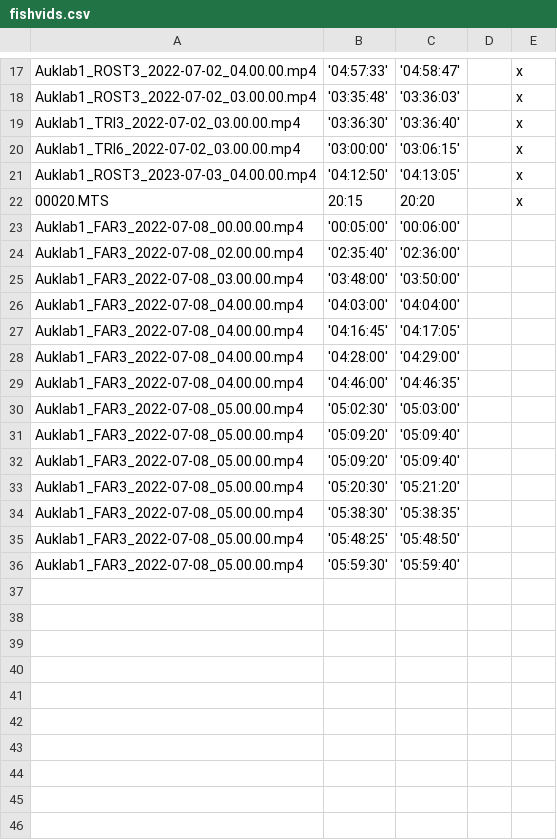
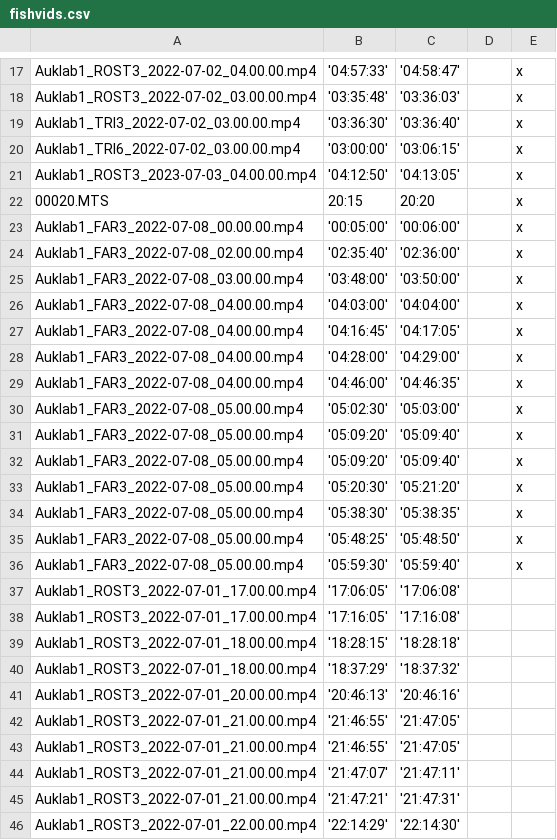
Before and after one commit to hentatisundberg/ultralytics, a CSV file: data/fishvids.csv, drawn as a sheet; only a part is shown, gaps mark what is left out.

```diff
--- a/data/fishvids.csv
+++ b/data/fishvids.csv
@@ -22,15 +22,25 @@ Auklab1_ROST3_2023-07-03_04.00.00.mp4, '04:12:50', '04:13:05',,x
 00020.MTS,20:15,20:20,,x
-Auklab1_FAR3_2022-07-08_00.00.00.mp4,'00:05:00', '00:06:00',,
-Auklab1_FAR3_2022-07-08_02.00.00.mp4,'02:35:40', '02:36:00',,
-Auklab1_FAR3_2022-07-08_03.00.00.mp4,'03:48:00', '03:50:00',,
-Auklab1_FAR3_2022-07-08_04.00.00.mp4,'04:03:00', '04:04:00',,
-Auklab1_FAR3_2022-07-08_04.00.00.mp4,'04:16:45', '04:17:05',,
-Auklab1_FAR3_2022-07-08_04.00.00.mp4,'04:28:00', '04:29:00',,
-Auklab1_FAR3_2022-07-08_04.00.00.mp4,'04:46:00', '04:46:35',,
-Auklab1_FAR3_2022-07-08_05.00.00.mp4,'05:02:30', '05:03:00',,
-Auklab1_FAR3_2022-07-08_05.00.00.mp4,'05:09:20', '05:09:40',,
-Auklab1_FAR3_2022-07-08_05.00.00.mp4,'05:09:20', '05:09:40',,
-Auklab1_FAR3_2022-07-08_05.00.00.mp4,'05:20:30', '05:21:20',,
-Auklab1_FAR3_2022-07-08_05.00.00.mp4,'05:38:30', '05:38:35',,
-Auklab1_FAR3_2022-07-08_05.00.00.mp4,'05:48:25', '05:48:50',,
-Auklab1_FAR3_2022-07-08_05.00.00.mp4,'05:59:30', '05:59:40',,
+Auklab1_FAR3_2022-07-08_00.00.00.mp4,'00:05:00', '00:06:00',,x
+Auklab1_FAR3_2022-07-08_02.00.00.mp4,'02:35:40', '02:36:00',,x
+Auklab1_FAR3_2022-07-08_03.00.00.mp4,'03:48:00', '03:50:00',,x
+Auklab1_FAR3_2022-07-08_04.00.00.mp4,'04:03:00', '04:04:00',,x
+Auklab1_FAR3_2022-07-08_04.00.00.mp4,'04:16:45', '04:17:05',,x
+Auklab1_FAR3_2022-07-08_04.00.00.mp4,'04:28:00', '04:29:00',,x
+Auklab1_FAR3_2022-07-08_04.00.00.mp4,'04:46:00', '04:46:35',,x
+Auklab1_FAR3_2022-07-08_05.00.00.mp4,'05:02:30', '05:03:00',,x
+Auklab1_FAR3_2022-07-08_05.00.00.mp4,'05:09:20', '05:09:40',,x
+Auklab1_FAR3_2022-07-08_05.00.00.mp4,'05:09:20', '05:09:40',,x
+Auklab1_FAR3_2022-07-08_05.00.00.mp4,'05:20:30', '05:21:20',,x
+Auklab1_FAR3_2022-07-08_05.00.00.mp4,'05:38:30', '05:38:35',,x
+Auklab1_FAR3_2022-07-08_05.00.00.mp4,'05:48:25', '05:48:50',,x
+Auklab1_FAR3_2022-07-08_05.00.00.mp4,'05:59:30', '05:59:40',,x
+Auklab1_ROST3_2022-07-01_17.00.00.mp4,'17:06:05', '17:06:08',,
+Auklab1_ROST3_2022-07-01_17.00.00.mp4,'17:16:05', '17:16:08',,
+Auklab1_ROST3_2022-07-01_18.00.00.mp4,'18:28:15', '18:28:18',,
+Auklab1_ROST3_2022-07-01_18.00.00.mp4,'18:37:29', '18:37:32',,
+Auklab1_ROST3_2022-07-01_20.00.00.mp4,'20:46:13', '20:46:16',,
+Auklab1_ROST3_2022-07-01_21.00.00.mp4,'21:46:55', '21:47:05',,
+Auklab1_ROST3_2022-07-01_21.00.00.mp4,'21:46:55', '21:47:05',,
+Auklab1_ROST3_2022-07-01_21.00.00.mp4,'21:47:07', '21:47:11',,
+Auklab1_ROST3_2022-07-01_21.00.00.mp4,'21:47:21', '21:47:31',,
+Auklab1_ROST3_2022-07-01_22.00.00.mp4,'22:14:29', '22:14:30',,
```
Also changed, not shown: 10 other files.
